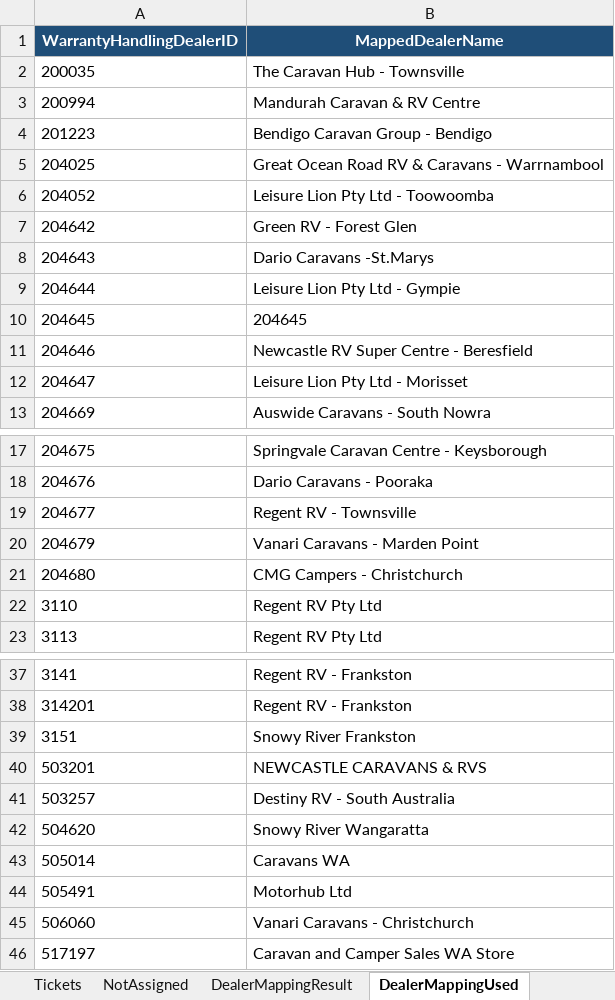
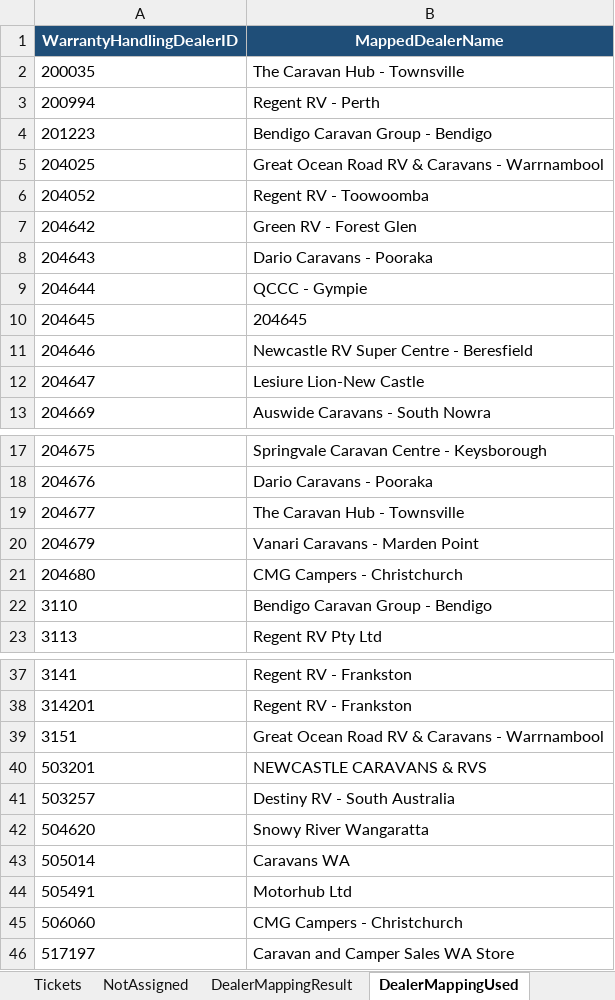
Before and after one commit to leochun1227-lab/Service-center-dashboard, an Excel workbook: c4c_ticket_table_z007_z010_with_invoice_layout_checked.xlsx, sheet DealerMappingUsed, drawn as a sheet; only a part is shown, gaps mark what is left out; values as stored, in another font and other column widths than the file's, no borders; the diff names each change by its address in the sheet, - before the commit and + after, or states it on an @@ line.

```diff
--- a/c4c_ticket_table_z007_z010_with_invoice_layout_checked.xlsx (sheet DealerMappingUsed)
+++ b/c4c_ticket_table_z007_z010_with_invoice_layout_checked.xlsx (sheet DealerMappingUsed)
-B3 (MappedDealerName): Mandurah Caravan & RV Centre
+B3 (MappedDealerName): Regent RV - Perth
-B6 (MappedDealerName): Leisure Lion Pty Ltd - Toowoomba
+B6 (MappedDealerName): Regent RV - Toowoomba
-B8 (MappedDealerName): Dario Caravans -St.Marys
+B8 (MappedDealerName): Dario Caravans - Pooraka
-B9 (MappedDealerName): Leisure Lion Pty Ltd - Gympie
+B9 (MappedDealerName): QCCC - Gympie
-B12 (MappedDealerName): Leisure Lion Pty Ltd - Morisset
+B12 (MappedDealerName): Lesiure Lion-New Castle
-B19 (MappedDealerName): Regent RV - Townsville
+B19 (MappedDealerName): The Caravan Hub - Townsville
-B22 (MappedDealerName): Regent RV Pty Ltd
+B22 (MappedDealerName): Bendigo Caravan Group - Bendigo
-B39 (MappedDealerName): Snowy River Frankston
+B39 (MappedDealerName): Great Ocean Road RV & Caravans - Warrnambool
-B45 (MappedDealerName): Vanari Caravans - Christchurch
+B45 (MappedDealerName): CMG Campers - Christchurch
```
Also changed, not shown: sheet Tickets, sheet NotAssigned, sheet DealerMappingResult, abnormal_tickets.xlsx, c4c_ticket_table_z007_z010_checked_hana_final.xlsx, 33 other files.
